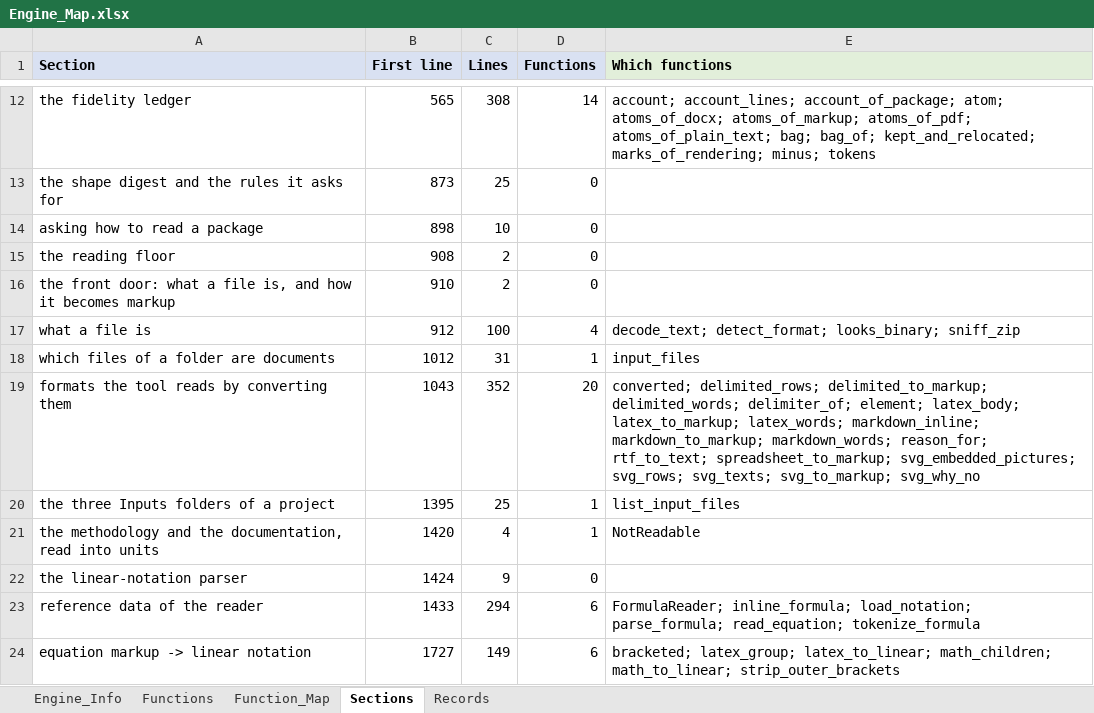
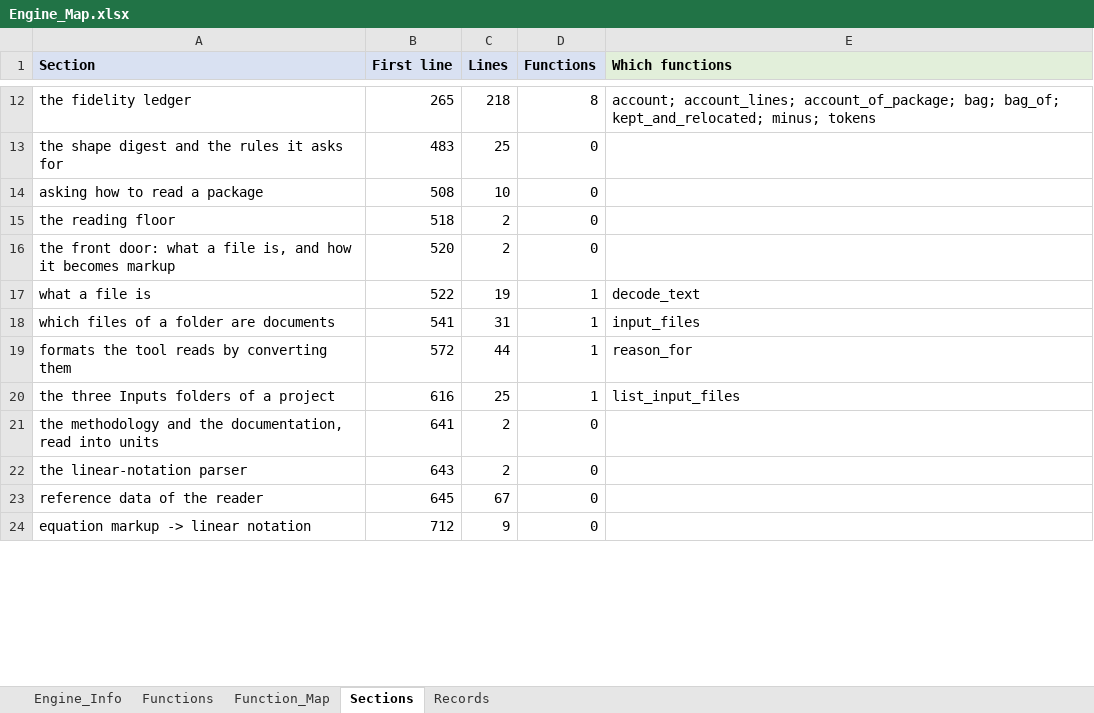
Before and after one commit to khruangbin007/verifier_simpler, an Excel workbook: Engine_Map.xlsx, sheet Sections, drawn as a sheet; only a part is shown, gaps mark what is left out; values as stored, in another font and other column widths than the file's, no borders; the diff covers the shown part only; the diff names each change by its address in the sheet, - before the commit and + after, or states it on an @@ line.

Commit message:
Documents read by Docling: the tool's own document reader removed
The methodology and the documentation are now read by Docling (IBM Research,
MIT). Its hierarchical chunker makes one unit of each part - paragraph,
table, figure, equation - with the headings above it as the unit's Section.
The tool's own reader is gone: the format converters, the DOCX and PDF
readers, the formula reader and equation linearisation, the tag rules and
schema discovery, the fidelity ledger (content accounts), the repairs - 144
names. verifier.py: 5,694 -> ~3,660 lines.

WHAT THE TOOL STILL DOES ITSELF (verifier.page_of): tells a file's format by
its content, not its name; unwraps a saved web archive to its page; finds
plain text's headings by their numbering; lays XML out by its structure alone
(a short first element heads what holds it, a number in an attribute such as
num="1." goes in front of that heading, rows of short cells make a table,
alike items a list); turns named entities XML does not define into character
references. One repair: Word may leave out <m:dPr> in an equation's brackets
- the format allows it - and Docling's equation reader fails the whole
document on it, so an empty one is put in. The document's title heads every
chain; a PDF's heading levels are worked out from its outline, numbering and
type (Docling's HeadingHierarchyOptions). No OCR.

WHAT CHANGED IN THE OUTPUT
Chunks_Model and Model_Implementation_Map: identical, all eight samples.
Chunks_Canon and Chunks_Doc: 171 units before, 175 after; 132 keep their
exact text and 118 their text and Section. H, I and J's methodologies and J's
documentation are unchanged unit for unit. Model_Package_Info: each document
now has one "Read by Docling" row; the content-account and repair rows are
gone. Setting read_pictures removed (OCR).

INSTALLING: docling is a required package (cell 1 installs it); it brings
PyTorch - install the CPU build of torch and torchvision from one index
first. PDF models come from Hugging Face on first use, or from a
docling-models folder next to the notebook (docling-tools models download
layout tableformer). pdfplumber, pypdf and rapidocr are no longer used.

A clean copy ran the notebook's four cells; cell 4 - which re-reads the
documents through Docling - confirmed all eight checks.

```diff
--- a/Engine_Map.xlsx (sheet Sections)
+++ b/Engine_Map.xlsx (sheet Sections)
-B12 (First line): 565
+B12 (First line): 265
-C12 (Lines): 308
+C12 (Lines): 218
-D12 (Functions): 14
+D12 (Functions): 8
-E12 (Which functions): …account_lines; account_of_package; atom; atoms_of_docx; atoms_of_markup; atoms_of_pdf; atoms_of_plain_text; bag; bag_of; kept_and_relocated; marks_of_rendering; minus; tokens
+E12 (Which functions): …account_lines; account_of_package; bag; bag_of; kept_and_relocated; minus; tokens
-B13 (First line): 873
+B13 (First line): 483
-B14 (First line): 898
+B14 (First line): 508
-B15 (First line): 908
+B15 (First line): 518
-B16 (First line): 910
+B16 (First line): 520
-B17 (First line): 912
+B17 (First line): 522
-C17 (Lines): 100
+C17 (Lines): 19
-D17 (Functions): 4
+D17 (Functions): 1
-E17 (Which functions): decode_text; detect_format; looks_binary; sniff_zip
+E17 (Which functions): decode_text
-B18 (First line): 1012
+B18 (First line): 541
-B19 (First line): 1043
+B19 (First line): 572
-C19 (Lines): 352
+C19 (Lines): 44
-D19 (Functions): 20
+D19 (Functions): 1
-E19 (Which functions): converted; delimited_rows; delimited_to_markup; delimited_words; delimiter_of; element; latex_body; latex_to_markup; latex_words; markdown_inline; markdown_to_markup; markdown_words; reason_for; rtf_to_text; spreadsheet_to_markup; svg_embedded_pictures; svg_rows; svg_texts; svg_to_markup; svg_why_no
+E19 (Which functions): reason_for
-B20 (First line): 1395
+B20 (First line): 616
-B21 (First line): 1420
+B21 (First line): 641
-C21 (Lines): 4
+C21 (Lines): 2
-D21 (Functions): 1
+D21 (Functions): 0
-E21 (Which functions): NotReadable
+E21 (Which functions): (empty)
-B22 (First line): 1424
+B22 (First line): 643
-C22 (Lines): 9
+C22 (Lines): 2
-B23 (First line): 1433
+B23 (First line): 645
-C23 (Lines): 294
+C23 (Lines): 67
-D23:D24 (Functions): 6
+D23:D24 (Functions): 0
-E23 (Which functions): FormulaReader; inline_formula; load_notation; parse_formula; read_equation; tokenize_formula
+E23 (Which functions): (empty)
-B24 (First line): 1727
+B24 (First line): 712
-C24 (Lines): 149
+C24 (Lines): 9
-E24 (Which functions): bracketed; latex_group; latex_to_linear; math_children; math_to_linear; strip_outer_brackets
+E24 (Which functions): (empty)
```
Also changed, not shown: 1 added row and 97 edited cells elsewhere in this sheet, sheet Function_Map, sheet Functions, sheet Records, sheet Engine_Info, 3 other files.
